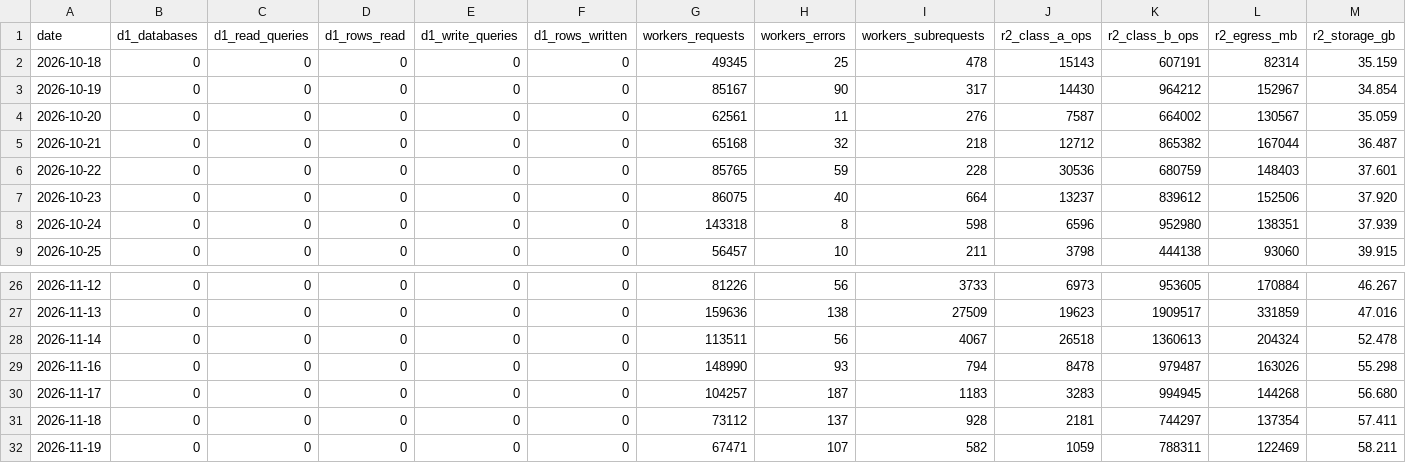
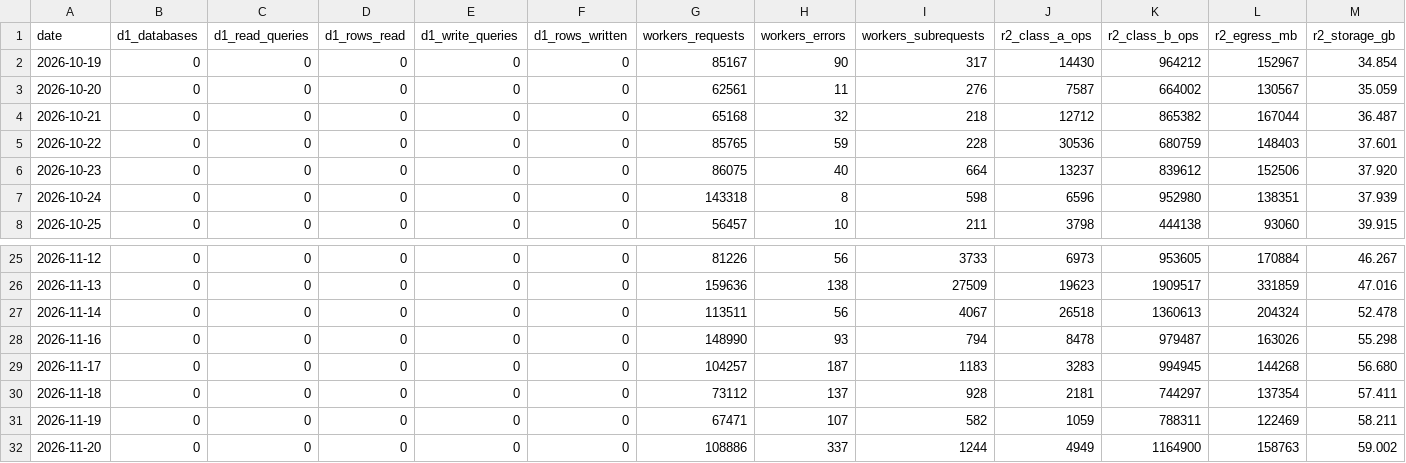
Before and after one commit to uruhayato373/stats47, a CSV file: data/cloudflare/history.csv, drawn as a sheet; only a part is shown, gaps mark what is left out; removed rows and columns are numbered as before the commit, all else as after; rows hold the shown columns only; the diff names each change by its address in the sheet, - before the commit and + after, or states it on an @@ line.

```diff
--- a/data/cloudflare/history.csv
+++ b/data/cloudflare/history.csv
-row 2: 2026-10-18 | 0 | 0 | 0 | 0 | 0 | 49345 | 25 | 478 | 15143 | 607191 | 82314 | 35.159
+row 32: 2026-11-20 | 0 | 0 | 0 | 0 | 0 | 108886 | 337 | 1244 | 4949 | 1164900 | 158763 | 59.002
```
Also changed, not shown: 3 other files.
